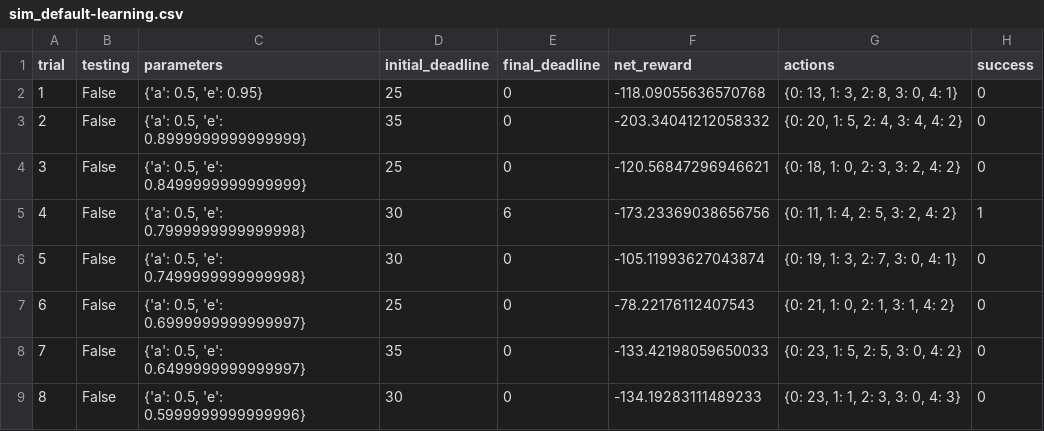
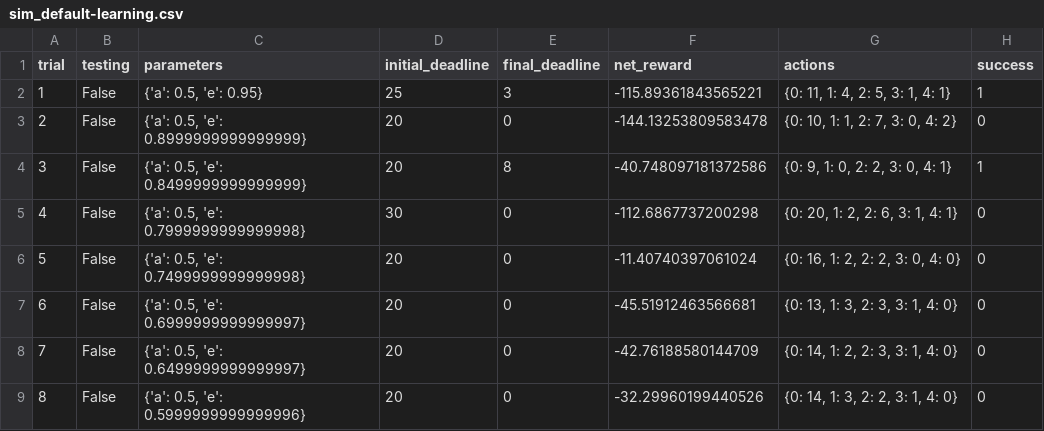
Before and after one commit to sxuya/smartcab, a CSV file: logs/sim_default-learning.csv, drawn as a sheet; only a part is shown; the diff covers the shown part only.

```diff
--- a/logs/sim_default-learning.csv
+++ b/logs/sim_default-learning.csv
@@ -1,9 +1,9 @@
 trial,testing,parameters,initial_deadline,final_deadline,net_reward,actions,success
-1,False,"{'a': 0.5, 'e': 0.95}",25,0,-118.09055636570768,"{0: 13, 1: 3, 2: 8, 3: 0, 4: 1}",0
-2,False,"{'a': 0.5, 'e': 0.8999999999999999}",35,0,-203.34041212058332,"{0: 20, 1: 5, 2: 4, 3: 4, 4: 2}",0
-3,False,"{'a': 0.5, 'e': 0.8499999999999999}",25,0,-120.56847296946621,"{0: 18, 1: 0, 2: 3, 3: 2, 4: 2}",0
-4,False,"{'a': 0.5, 'e': 0.7999999999999998}",30,6,-173.23369038656756,"{0: 11, 1: 4, 2: 5, 3: 2, 4: 2}",1
-5,False,"{'a': 0.5, 'e': 0.7499999999999998}",30,0,-105.11993627043874,"{0: 19, 1: 3, 2: 7, 3: 0, 4: 1}",0
-6,False,"{'a': 0.5, 'e': 0.6999999999999997}",25,0,-78.22176112407543,"{0: 21, 1: 0, 2: 1, 3: 1, 4: 2}",0
-7,False,"{'a': 0.5, 'e': 0.6499999999999997}",35,0,-133.42198059650033,"{0: 23, 1: 5, 2: 5, 3: 0, 4: 2}",0
-8,False,"{'a': 0.5, 'e': 0.5999999999999996}",30,0,-134.19283111489233,"{0: 23, 1: 1, 2: 3, 3: 0, 4: 3}",0
+1,False,"{'a': 0.5, 'e': 0.95}",25,3,-115.89361843565221,"{0: 11, 1: 4, 2: 5, 3: 1, 4: 1}",1
+2,False,"{'a': 0.5, 'e': 0.8999999999999999}",20,0,-144.13253809583478,"{0: 10, 1: 1, 2: 7, 3: 0, 4: 2}",0
+3,False,"{'a': 0.5, 'e': 0.8499999999999999}",20,8,-40.748097181372586,"{0: 9, 1: 0, 2: 2, 3: 0, 4: 1}",1
+4,False,"{'a': 0.5, 'e': 0.7999999999999998}",30,0,-112.6867737200298,"{0: 20, 1: 2, 2: 6, 3: 1, 4: 1}",0
+5,False,"{'a': 0.5, 'e': 0.7499999999999998}",20,0,-11.40740397061024,"{0: 16, 1: 2, 2: 2, 3: 0, 4: 0}",0
+6,False,"{'a': 0.5, 'e': 0.6999999999999997}",20,0,-45.51912463566681,"{0: 13, 1: 3, 2: 3, 3: 1, 4: 0}",0
+7,False,"{'a': 0.5, 'e': 0.6499999999999997}",20,0,-42.76188580144709,"{0: 14, 1: 2, 2: 3, 3: 1, 4: 0}",0
+8,False,"{'a': 0.5, 'e': 0.5999999999999996}",20,0,-32.29960199440526,"{0: 14, 1: 3, 2: 2, 3: 1, 4: 0}",0
```
Also changed, not shown: 82 edited cells elsewhere in this file, 6 other files.
